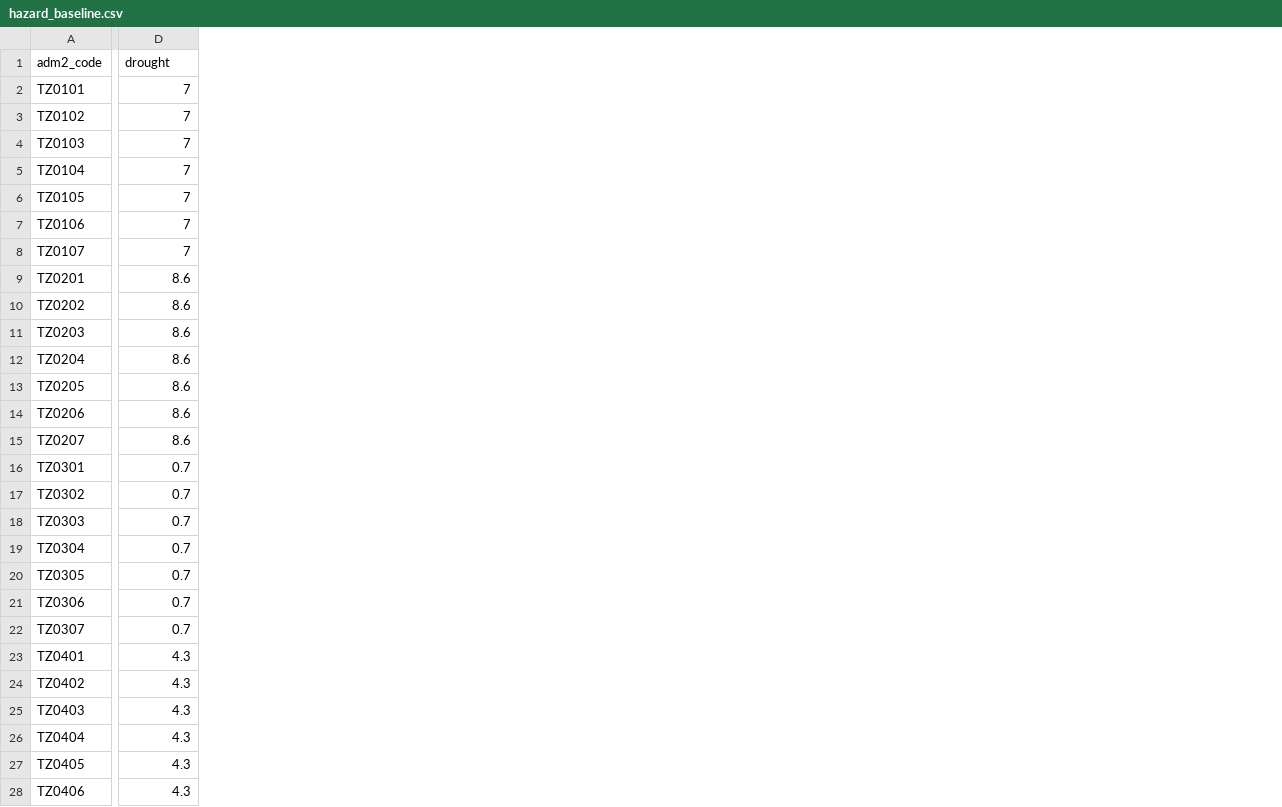
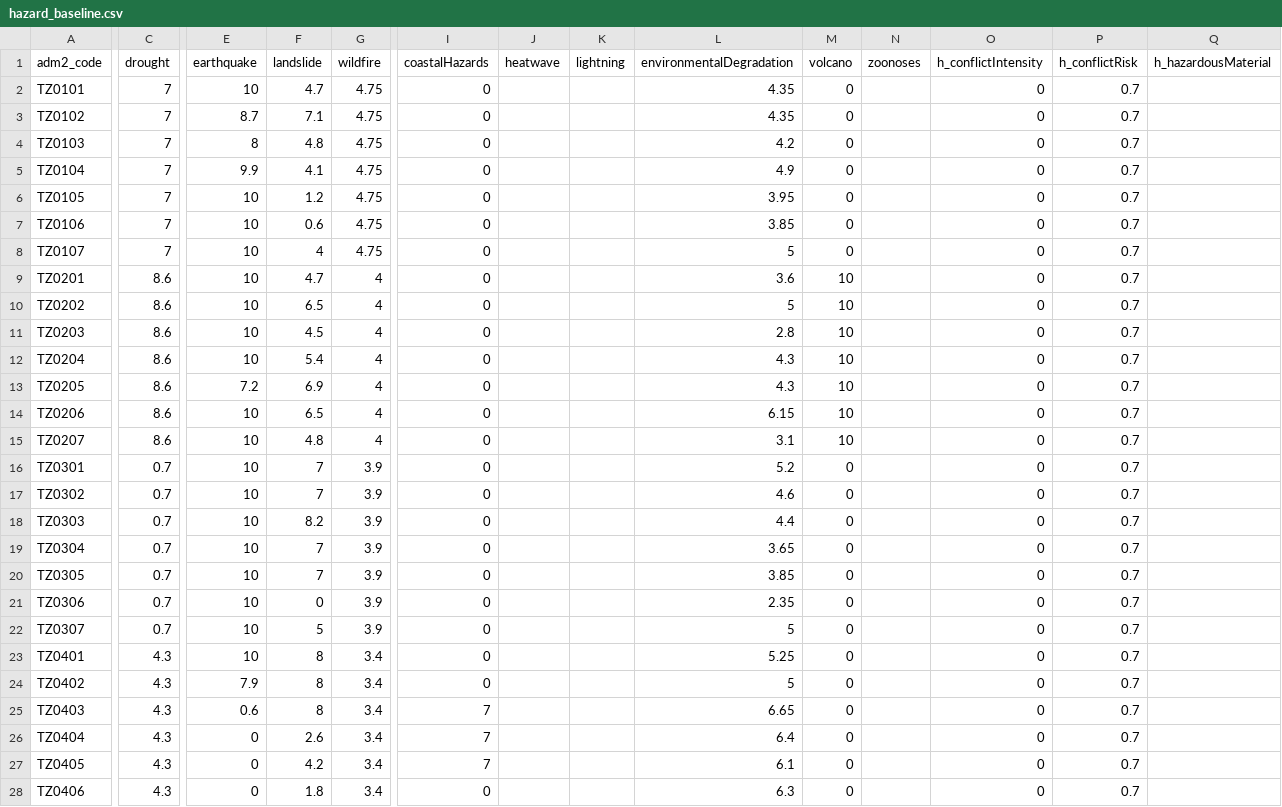
Before and after one commit to masuby/model, a CSV file: data-source/hazard_baseline.csv, drawn as a sheet; only a part is shown, gaps mark what is left out; addresses are those after the commit; the diff covers the shown part only; the diff names each change by its address in the sheet, - before the commit and + after, or states it on an @@ line.

```diff
--- a/data-source/hazard_baseline.csv
+++ b/data-source/hazard_baseline.csv
+column C (drought), rows 2-28: 7 | 7 | 7 | 7 | 7 | 7 | 7 | 8.6 | 8.6 | 8.6 | 8.6 | 8.6 | 8.6 | 8.6 | 0.7 | 0.7 | 0.7 | 0.7 | 0.7 | 0.7 | 0.7 | 4.3 | 4.3 | 4.3 | 4.3 | 4.3 | 4.3
+column F (landslide), rows 2-28: 4.7 | 7.1 | 4.8 | 4.1 | 1.2 | 0.6 | 4 | 4.7 | 6.5 | 4.5 | 5.4 | 6.9 | 6.5 | 4.8 | 7 | 7 | 8.2 | 7 | 7 | 0 | 5 | 8 | 8 | 8 | 2.6 | 4.2 | 1.8
+column G (wildfire), rows 2-28: 4.75 | 4.75 | 4.75 | 4.75 | 4.75 | 4.75 | 4.75 | 4 | 4 | 4 | 4 | 4 | 4 | 4 | 3.9 | 3.9 | 3.9 | 3.9 | 3.9 | 3.9 | 3.9 | 3.4 | 3.4 | 3.4 | 3.4 | 3.4 | 3.4
+column I (coastalHazards), rows 2-28: 0 | 0 | 0 | 0 | 0 | 0 | 0 | 0 | 0 | 0 | 0 | 0 | 0 | 0 | 0 | 0 | 0 | 0 | 0 | 0 | 0 | 0 | 0 | 7 | 7 | 7 | 0
+column J (heatwave), empty
+column K (lightning), empty
+column L (environmentalDegradation), rows 2-28: 4.35 | 4.35 | 4.2 | 4.9 | 3.95 | 3.85 | 5 | 3.6 | 5 | 2.8 | 4.3 | 4.3 | 6.15 | 3.1 | 5.2 | 4.6 | 4.4 | 3.65 | 3.85 | 2.35 | 5 | 5.25 | 5 | 6.65 | 6.4 | 6.1 | 6.3
+column M (volcano), rows 2-28: 0 | 0 | 0 | 0 | 0 | 0 | 0 | 10 | 10 | 10 | 10 | 10 | 10 | 10 | 0 | 0 | 0 | 0 | 0 | 0 | 0 | 0 | 0 | 0 | 0 | 0 | 0
+column N (zoonoses), empty
+column O (h_conflictIntensity), rows 2-28: all 0
+column P (h_conflictRisk), rows 2-28: all 0.7
+column Q (h_hazardousMaterial), empty
-E1: drought
+E1: earthquake
-E2 (earthquake): 7
+E2 (earthquake): 10
-E3 (earthquake): 7
+E3 (earthquake): 8.7
-E4 (earthquake): 7
+E4 (earthquake): 8
-E5 (earthquake): 7
+E5 (earthquake): 9.9
-E6:E8 (earthquake): 7
+E6:E8 (earthquake): 10
-E9:E12 (earthquake): 8.6
+E9:E12 (earthquake): 10
-E13 (earthquake): 8.6
+E13 (earthquake): 7.2
-E14:E15 (earthquake): 8.6
+E14:E15 (earthquake): 10
-E16:E22 (earthquake): 0.7
+E16:E22 (earthquake): 10
-E23 (earthquake): 4.3
+E23 (earthquake): 10
-E24 (earthquake): 4.3
+E24 (earthquake): 7.9
-E25 (earthquake): 4.3
+E25 (earthquake): 0.6
-E26:E28 (earthquake): 4.3
+E26:E28 (earthquake): 0
```
Also changed, not shown: 2 added columns and 114 edited cells elsewhere in this file, data-source/inform_indicators_wide.csv, 10 other files.
